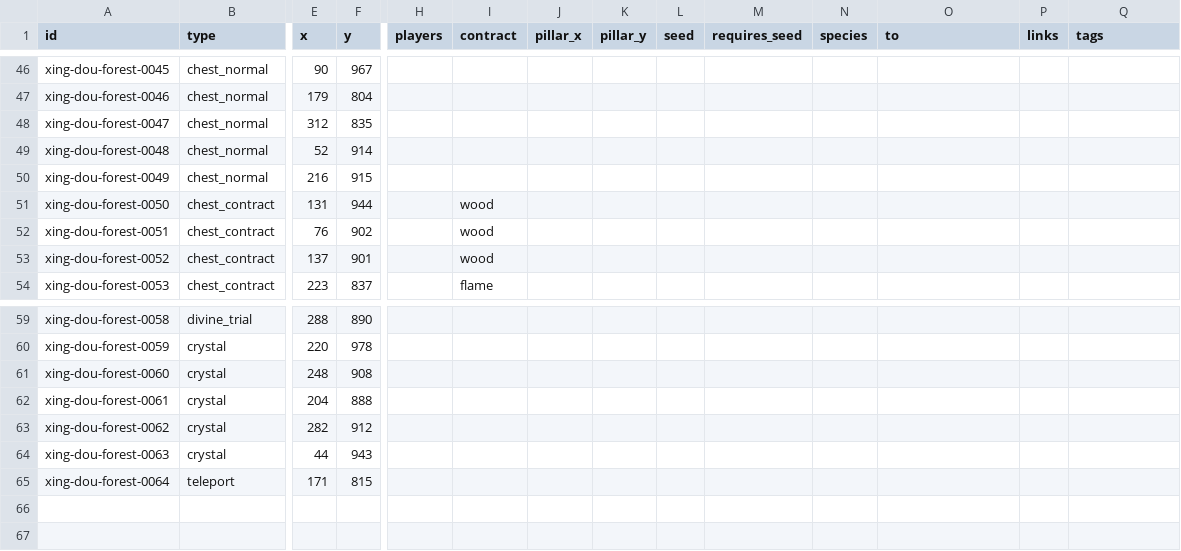
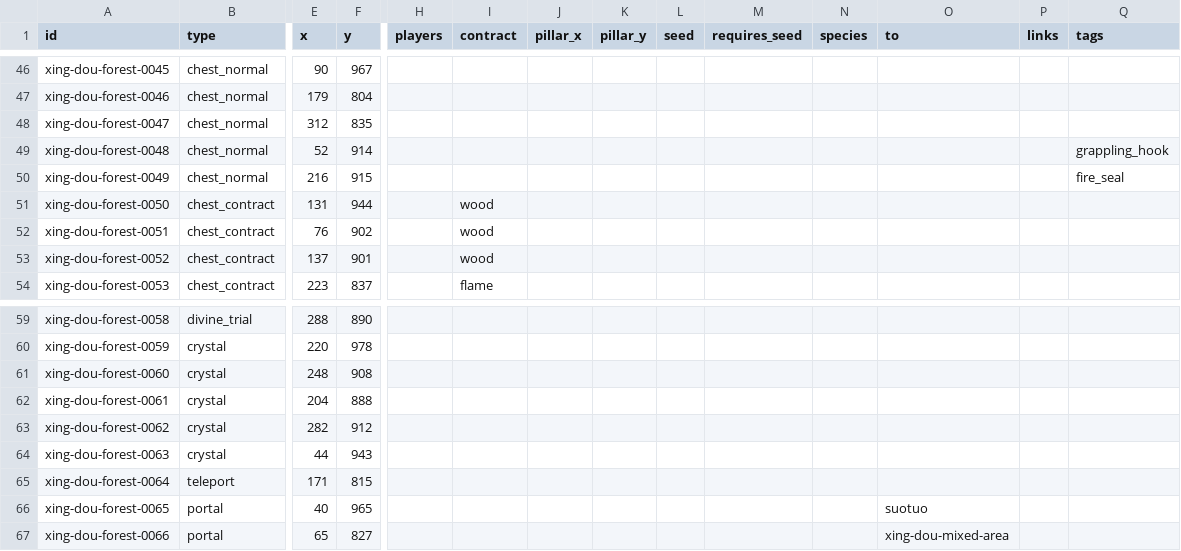
Before and after one commit to gnbezerra/soul-land-map, a CSV file: data/src/xing-dou-forest/markers.csv, drawn as a sheet; only a part is shown, gaps mark what is left out; rows hold the shown columns only; the diff names each change by its address in the sheet, - before the commit and + after, or states it on an @@ line.

```diff
--- a/data/src/xing-dou-forest/markers.csv
+++ b/data/src/xing-dou-forest/markers.csv
-Q49 (tags): (empty)
+Q49 (tags): grappling_hook
-Q50 (tags): (empty)
+Q50 (tags): fire_seal
+row 66: xing-dou-forest-0065 | portal | 40 | 965 |  |  |  |  |  |  |  | suotuo
+row 67: xing-dou-forest-0066 | portal | 65 | 827 |  |  |  |  |  |  |  | xing-dou-mixed-area
```
Also changed, not shown: data/src/xing-dou-forest/entries.csv, 3 other files.
